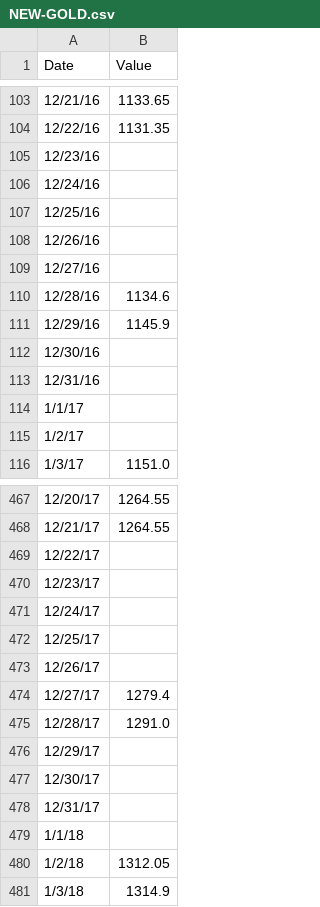
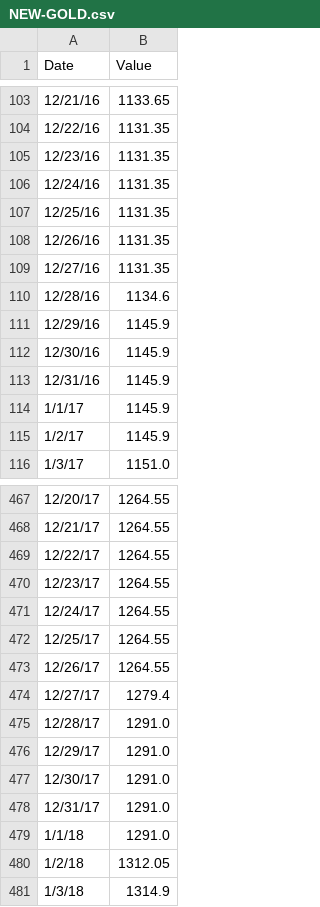
Before and after one commit to LAWTED/Team-2211102-MCM-C, a CSV file: NEW-GOLD.csv, drawn as a sheet; only a part is shown, gaps mark what is left out; the diff covers the shown part only.

Commit message:
fix: gold

```diff
--- a/NEW-GOLD.csv
+++ b/NEW-GOLD.csv
@@ -104,13 +104,13 @@ Date,Value
 12/22/16,1131.35
-12/23/16,
-12/24/16,
-12/25/16,
-12/26/16,
-12/27/16,
+12/23/16,1131.35
+12/24/16,1131.35
+12/25/16,1131.35
+12/26/16,1131.35
+12/27/16,1131.35
 12/28/16,1134.6
 12/29/16,1145.9
-12/30/16,
-12/31/16,
-1/1/17,
-1/2/17,
+12/30/16,1145.9
+12/31/16,1145.9
+1/1/17,1145.9
+1/2/17,1145.9
 1/3/17,1151.0
@@ -468,13 +468,13 @@ Date,Value
 12/21/17,1264.55
-12/22/17,
-12/23/17,
-12/24/17,
-12/25/17,
-12/26/17,
+12/22/17,1264.55
+12/23/17,1264.55
+12/24/17,1264.55
+12/25/17,1264.55
+12/26/17,1264.55
 12/27/17,1279.4
 12/28/17,1291.0
-12/29/17,
-12/30/17,
-12/31/17,
-1/1/18,
+12/29/17,1291.0
+12/30/17,1291.0
+12/31/17,1291.0
+1/1/18,1291.0
 1/2/18,1312.05
```
Also changed, not shown: 19 edited cells elsewhere in this file, 1 other file.
